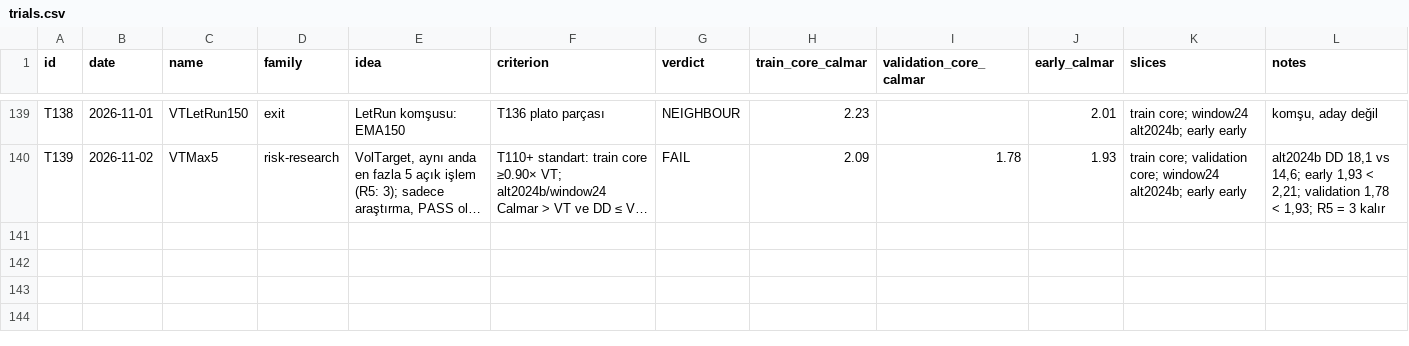
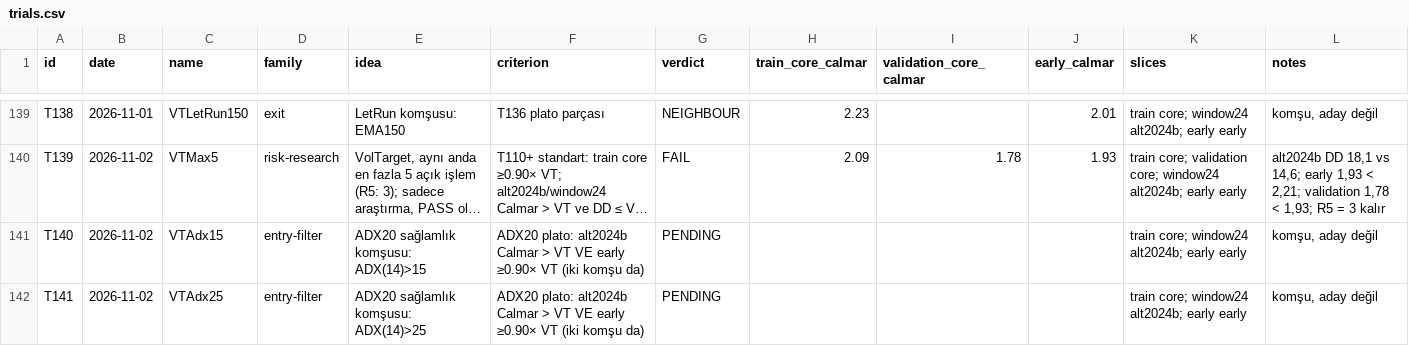
Before and after one commit to mertrumi-dev/ft-lab, a CSV file: docs/trials.csv, drawn as a sheet; only a part is shown, gaps mark what is left out; long unchanged cells end in …; the diff names each change by its address in the sheet, - before the commit and + after, or states it on an @@ line.

```diff
--- a/docs/trials.csv
+++ b/docs/trials.csv
+row 141: T140 | 2026-11-02 | VTAdx15 | entry-filter | ADX20 sağlamlık komşusu: ADX(14)>15 | ADX20 plato: alt2024b Calmar > VT VE early ≥0.90× VT (iki komşu da) | PENDING |  |  |  | train core; window24 alt2024b; early early | komşu, aday değil
+row 142: T141 | 2026-11-02 | VTAdx25 | entry-filter | ADX20 sağlamlık komşusu: ADX(14)>25 | ADX20 plato: alt2024b Calmar > VT VE early ≥0.90× VT (iki komşu da) | PENDING |  |  |  | train core; window24 alt2024b; early early | komşu, aday değil
```
Also changed, not shown: 1 other file.
